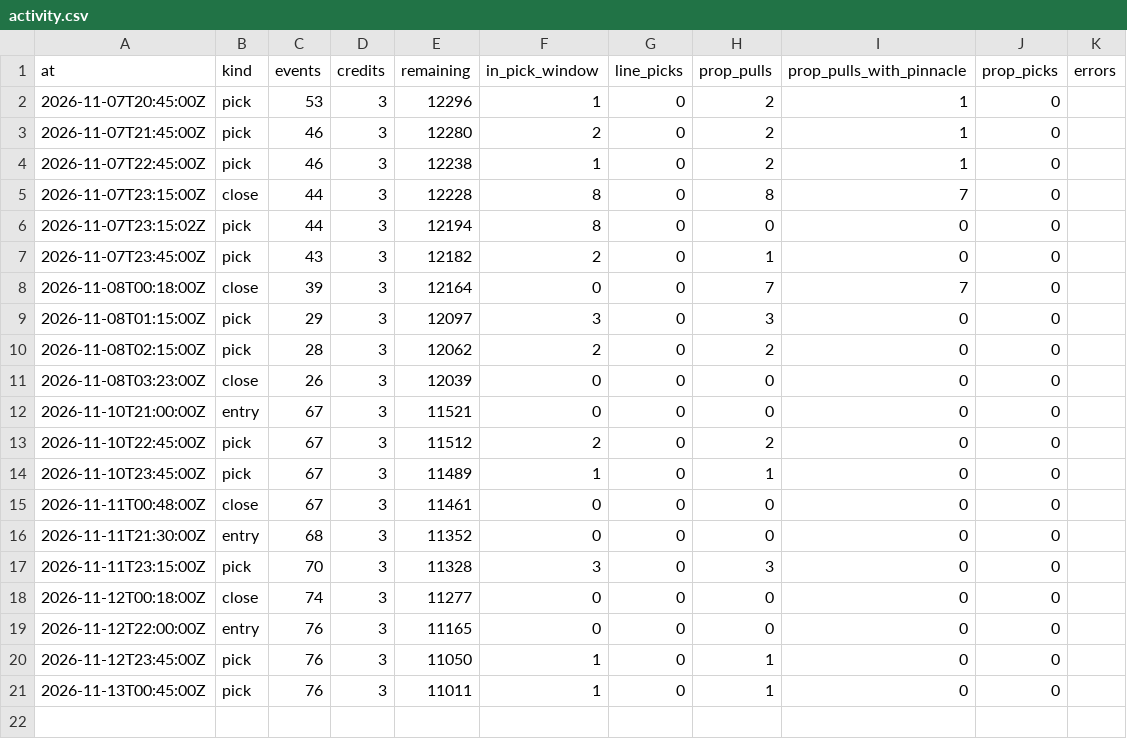
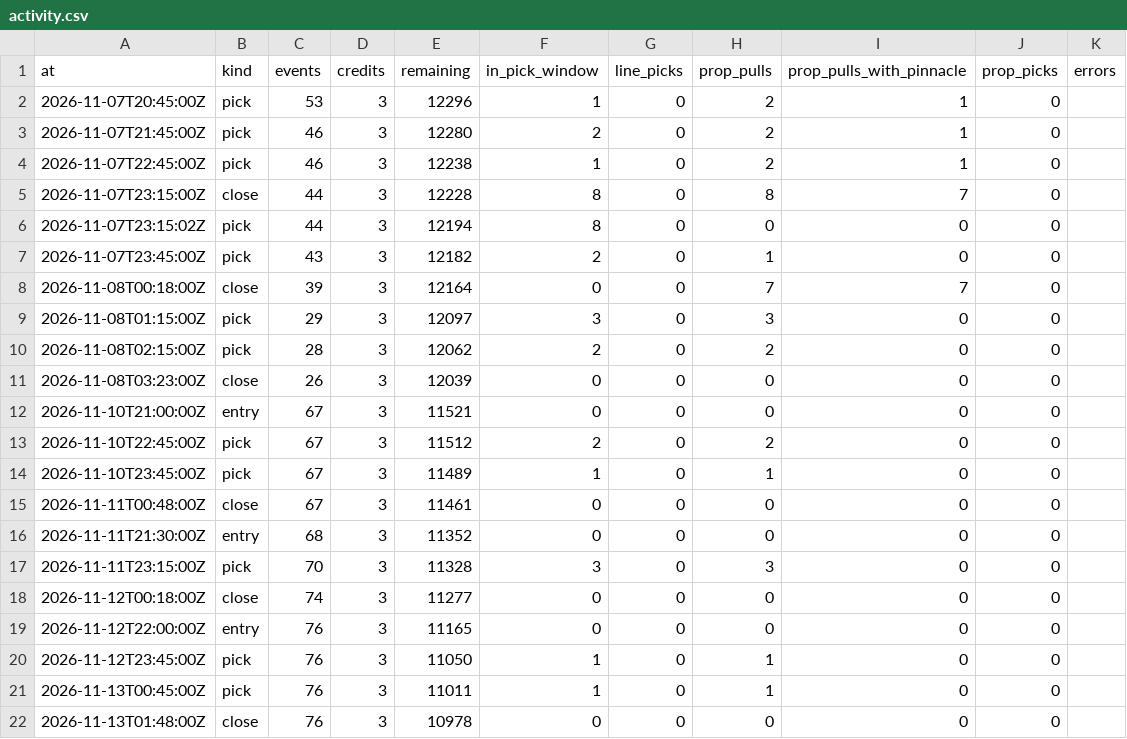
Before and after one commit to grahambirch99/closing-line-club, a CSV file: data/cfb/activity.csv, drawn as a sheet; the diff names each change by its address in the sheet, - before the commit and + after, or states it on an @@ line.

Commit message:
cfb paper picks 2026-11-13T01:49Z

```diff
--- a/data/cfb/activity.csv
+++ b/data/cfb/activity.csv
+row 22: 2026-11-13T01:48:00Z | close | 76 | 3 | 10978 | 0 | 0 | 0 | 0 | 0
```
